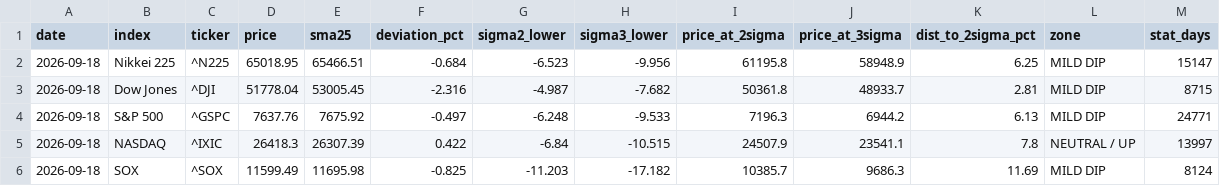
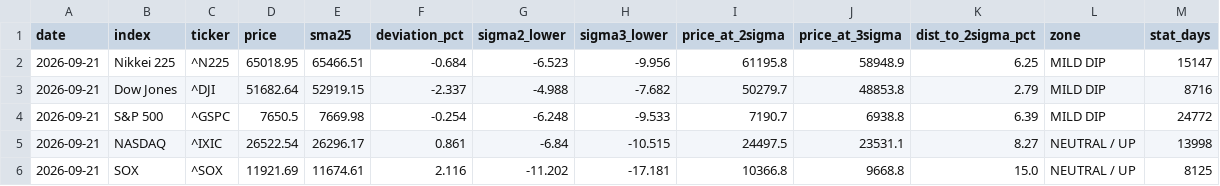
Before and after one commit to okanemochi-banzai/nikkei225-screener, a CSV file: output/deviation_snapshot.csv, drawn as a sheet.

```diff
--- a/output/deviation_snapshot.csv
+++ b/output/deviation_snapshot.csv
@@ -1,6 +1,6 @@
 date,index,ticker,price,sma25,deviation_pct,sigma2_lower,sigma3_lower,price_at_2sigma,price_at_3sigma,dist_to_2sigma_pct,zone,stat_days
-2026-09-18,Nikkei 225,^N225,65018.95,65466.51,-0.684,-6.523,-9.956,61195.8,58948.9,6.25,MILD DIP,15147
-2026-09-18,Dow Jones,^DJI,51778.04,53005.45,-2.316,-4.987,-7.682,50361.8,48933.7,2.81,MILD DIP,8715
-2026-09-18,S&P 500,^GSPC,7637.76,7675.92,-0.497,-6.248,-9.533,7196.3,6944.2,6.13,MILD DIP,24771
-2026-09-18,NASDAQ,^IXIC,26418.3,26307.39,0.422,-6.84,-10.515,24507.9,23541.1,7.8,NEUTRAL / UP,13997
-2026-09-18,SOX,^SOX,11599.49,11695.98,-0.825,-11.203,-17.182,10385.7,9686.3,11.69,MILD DIP,8124
+2026-09-21,Nikkei 225,^N225,65018.95,65466.51,-0.684,-6.523,-9.956,61195.8,58948.9,6.25,MILD DIP,15147
+2026-09-21,Dow Jones,^DJI,51682.64,52919.15,-2.337,-4.988,-7.682,50279.7,48853.8,2.79,MILD DIP,8716
+2026-09-21,S&P 500,^GSPC,7650.5,7669.98,-0.254,-6.248,-9.533,7190.7,6938.8,6.39,MILD DIP,24772
+2026-09-21,NASDAQ,^IXIC,26522.54,26296.17,0.861,-6.84,-10.515,24497.5,23531.1,8.27,NEUTRAL / UP,13998
+2026-09-21,SOX,^SOX,11921.69,11674.61,2.116,-11.202,-17.181,10366.8,9668.8,15.0,NEUTRAL / UP,8125
```
Also changed, not shown: 3 other files.
